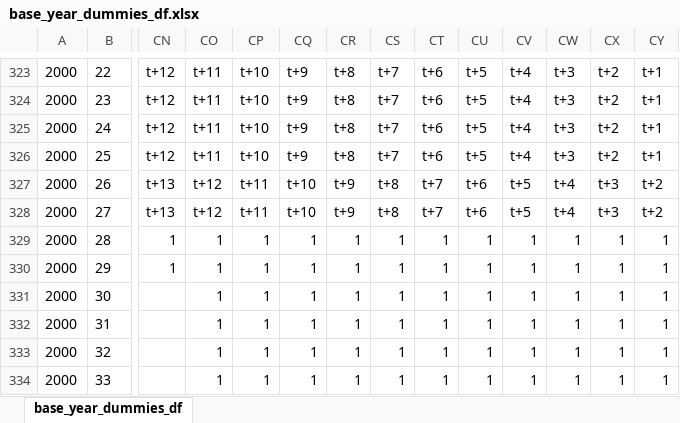
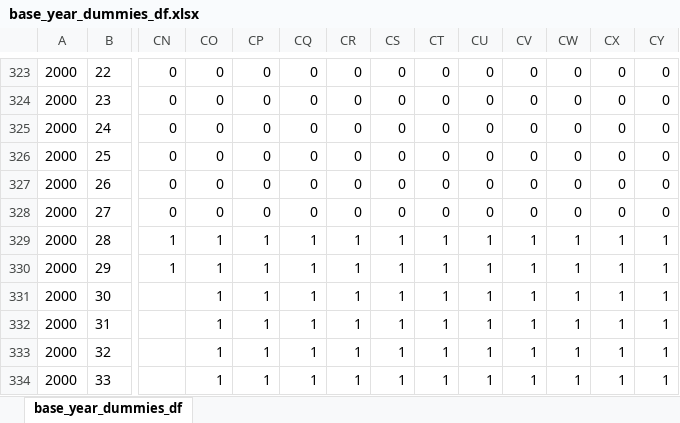
Before and after one commit to JasonCruz18/peru_gdp_revisions, an Excel workbook: gdp_revisions_datasets/base_year_dummies_df.xlsx, sheet base_year_dummies_df, drawn as a sheet; only a part is shown, gaps mark what is left out; values as stored, in another font and other column widths than the file's, no borders; the diff covers the shown part only; the diff names each change by its address in the sheet, - before the commit and + after, or states it on an @@ line.

```diff
--- a/gdp_revisions_datasets/base_year_dummies_df.xlsx (sheet base_year_dummies_df)
+++ b/gdp_revisions_datasets/base_year_dummies_df.xlsx (sheet base_year_dummies_df)
-CN323:CN326: t+12
+CN323:CN326: 0
-CO323:CO326: t+11
+CO323:CO326: 0
-CP323:CP326: t+10
+CP323:CP326: 0
-CQ323:CQ326: t+9
+CQ323:CQ326: 0
-CR323:CR326: t+8
+CR323:CR326: 0
-CS323:CS326: t+7
+CS323:CS326: 0
-CT323:CT326: t+6
+CT323:CT326: 0
-CU323:CU326: t+5
+CU323:CU326: 0
-CV323:CV326: t+4
+CV323:CV326: 0
-CW323:CW326: t+3
+CW323:CW326: 0
-CX323:CX326: t+2
+CX323:CX326: 0
-CY323:CY326: t+1
+CY323:CY326: 0
-CN327:CN328: t+13
+CN327:CN328: 0
-CO327:CO328: t+12
+CO327:CO328: 0
-CP327:CP328: t+11
+CP327:CP328: 0
-CQ327:CQ328: t+10
+CQ327:CQ328: 0
-CR327:CR328: t+9
+CR327:CR328: 0
-CS327:CS328: t+8
+CS327:CS328: 0
-CT327:CT328: t+7
+CT327:CT328: 0
-CU327:CU328: t+6
+CU327:CU328: 0
-CV327:CV328: t+5
+CV327:CV328: 0
-CW327:CW328: t+4
+CW327:CW328: 0
-CX327:CX328: t+3
+CX327:CX328: 0
-CY327:CY328: t+2
+CY327:CY328: 0
```
Also changed, not shown: 186 edited cells elsewhere in this sheet, hidden cells, 2 other files.
